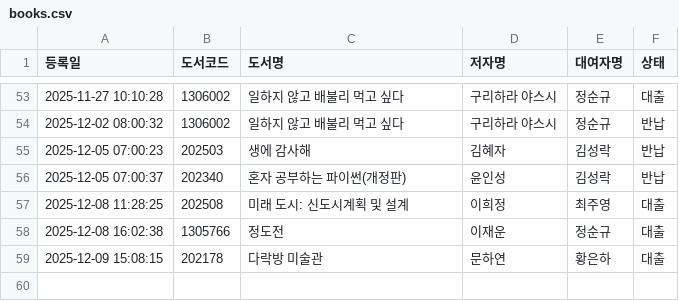
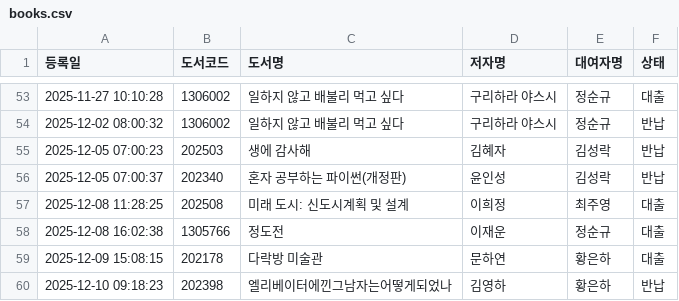
Before and after one commit to rlatjdfkr7979-ctrl/BookServer, a CSV file: books.csv, drawn as a sheet; only a part is shown, gaps mark what is left out; the diff names each change by its address in the sheet, - before the commit and + after, or states it on an @@ line.

Commit message:
Append new loan record to books.csv

```diff
--- a/books.csv
+++ b/books.csv
+row 60: 2025-12-10 09:18:23 | 202398 | 엘리베이터에낀그남자는어떻게되었나 | 김영하 | 황은하 | 반납
```
